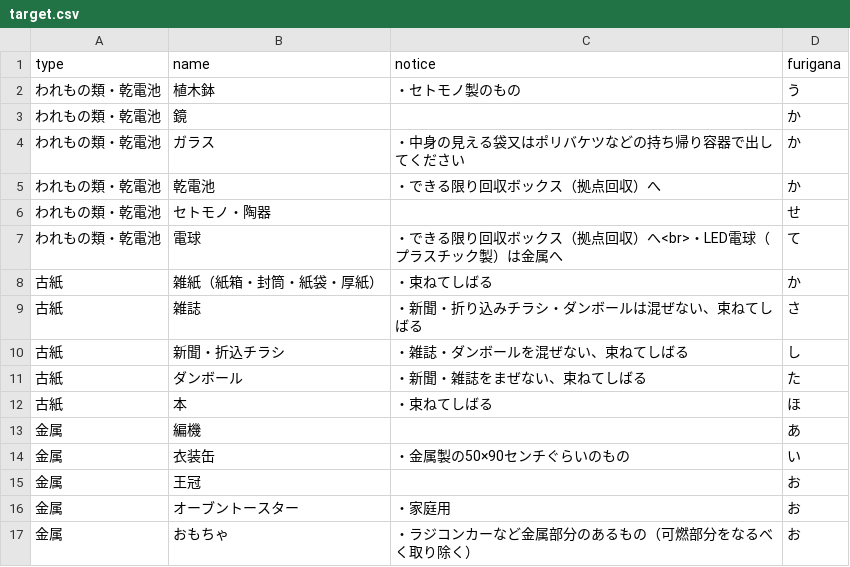
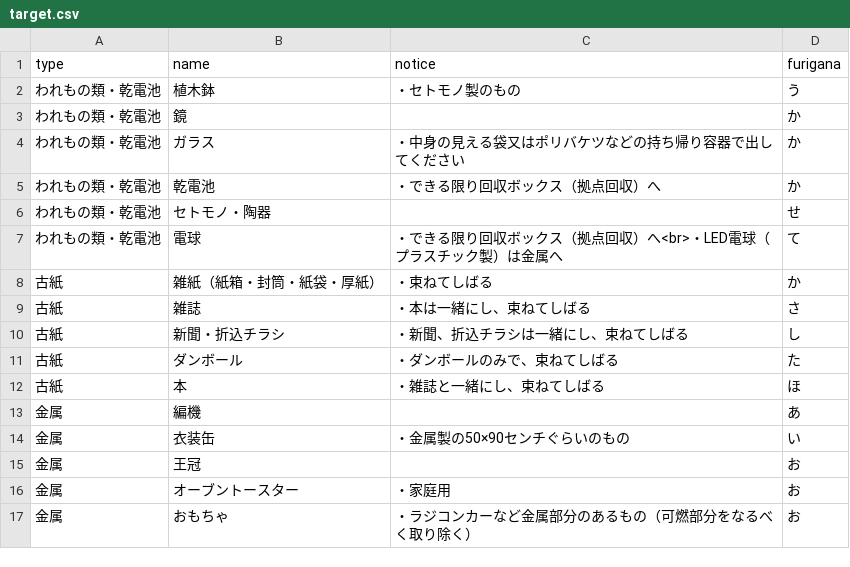
Before and after one commit to itoushi5374/5374, a CSV file: data/target.csv, drawn as a sheet; only a part is shown.

Commit message:
Update target.csv

```diff
--- a/data/target.csv
+++ b/data/target.csv
@@ -8,6 +8,6 @@ type,name,notice,furigana
 古紙,雑紙（紙箱・封筒・紙袋・厚紙）,・束ねてしばる,か
-古紙,雑誌,・新聞・折り込みチラシ・ダンボールは混ぜない、束ねてしばる,さ
-古紙,新聞・折込チラシ,・雑誌・ダンボールを混ぜない、束ねてしばる,し
-古紙,ダンボール,・新聞・雑誌をまぜない、束ねてしばる,た
-古紙,本,・束ねてしばる,ほ
+古紙,雑誌,・本は一緒にし、束ねてしばる,さ
+古紙,新聞・折込チラシ,・新聞、折込チラシは一緒にし、束ねてしばる,し
+古紙,ダンボール,・ダンボールのみで、束ねてしばる,た
+古紙,本,・雑誌と一緒にし、束ねてしばる,ほ
 金属,編機,,あ
```
